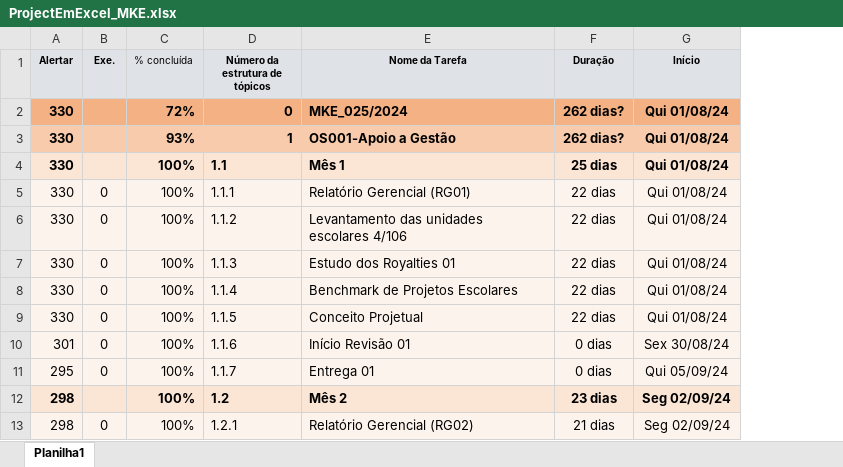
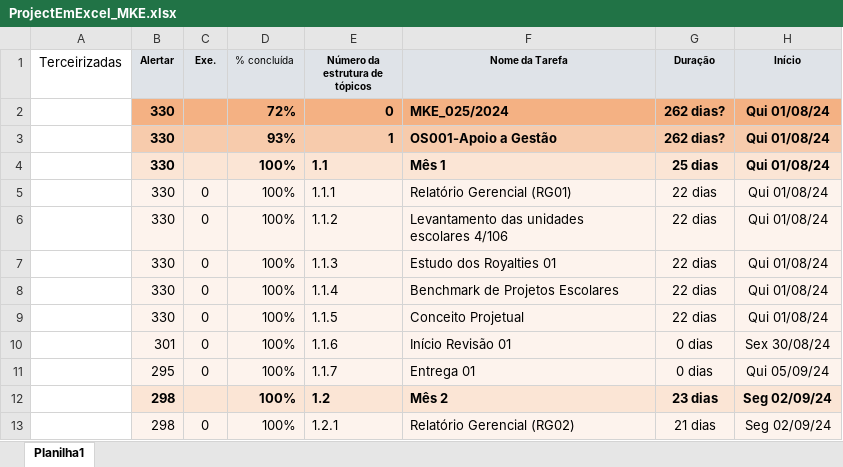
Before and after one commit to victor-roliveira/project-python-Quanta, an Excel workbook: ProjectEmExcel_MKE.xlsx, sheet Planilha1, drawn as a sheet; only a part is shown; values as stored, in another font and other column widths than the file's, no borders; the diff names each change by its address in the sheet, - before the commit and + after, or states it on an @@ line.

```diff
--- a/ProjectEmExcel_MKE.xlsx (sheet Planilha1)
+++ b/ProjectEmExcel_MKE.xlsx (sheet Planilha1)
+column A (Terceirizadas), empty
```
Also changed, not shown: 2 other files.
